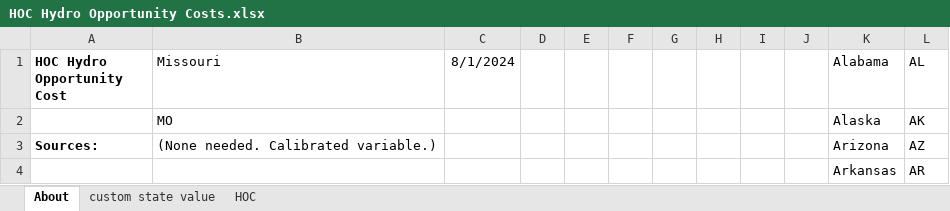
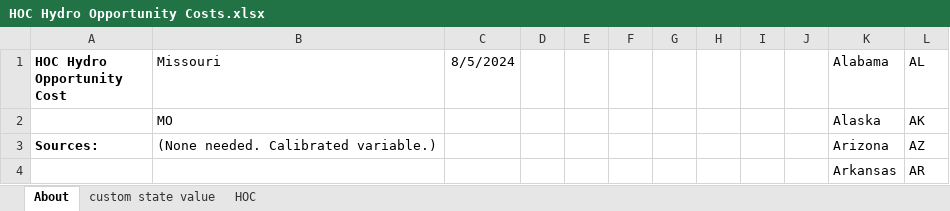
Before and after one commit to EnergyInnovation/eps-missouri, an Excel workbook: InputData/elec/HOC/HOC Hydro Opportunity Costs.xlsx, sheet About, drawn as a sheet; only a part is shown; values as stored, in another font and other column widths than the file's, no borders; conditional formats not drawn; the diff names each change by its address in the sheet, - before the commit and + after, or states it on an @@ line.

```diff
--- a/InputData/elec/HOC/HOC Hydro Opportunity Costs.xlsx (sheet About)
+++ b/InputData/elec/HOC/HOC Hydro Opportunity Costs.xlsx (sheet About)
-C1: 8/1/2024
+C1: 8/5/2024
```
Also changed, not shown: 6 other files.
